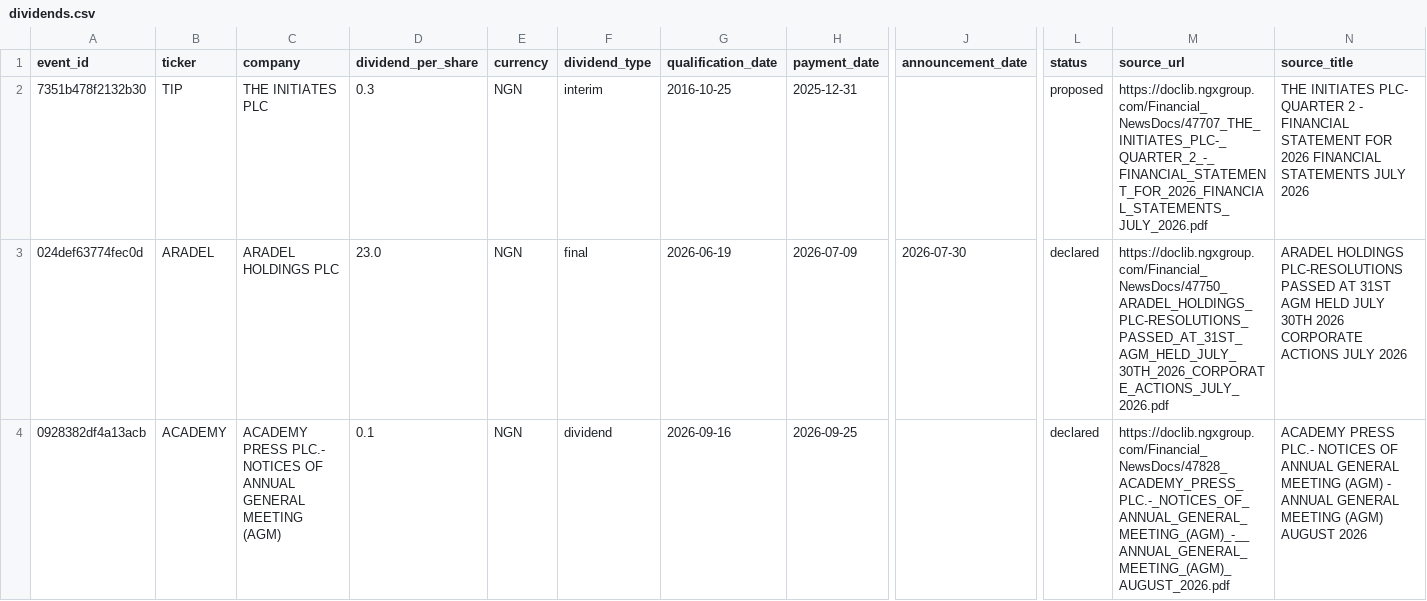
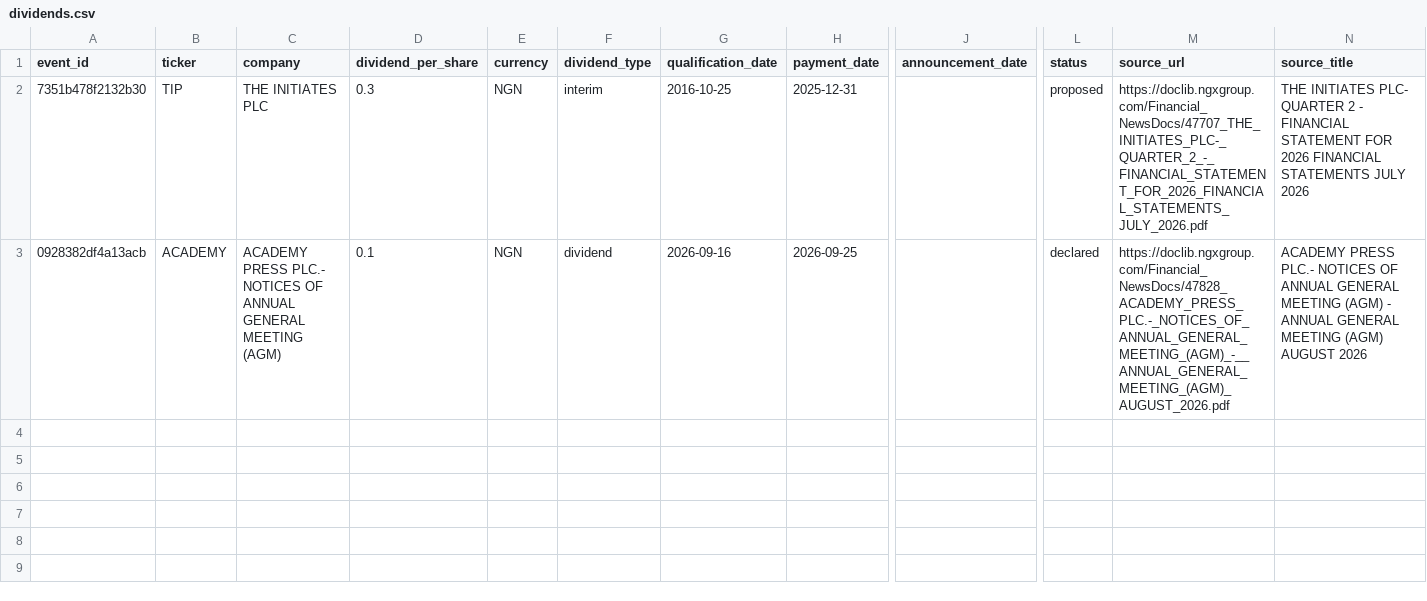
Before and after one commit to osargrrgrn/nairasheets-dividend-feed, a CSV file: docs/dividends.csv, drawn as a sheet; only a part is shown, gaps mark what is left out; rows hold the shown columns only; the diff names each change by its address in the sheet, - before the commit and + after, or states it on an @@ line.

```diff
--- a/docs/dividends.csv
+++ b/docs/dividends.csv
-row 3: 024def63774fec0d | ARADEL | ARADEL HOLDINGS PLC | 23.0 | NGN | final | 2026-06-19 | 2026-07-09 | 2026-07-30 | declared | https://doclib.ngxgroup.com/Financial_NewsDocs/47750_ARADEL_HOLDINGS_PLC-RESOLUTIONS_PASSED_AT_31ST_AGM_HELD_JULY_30TH_2026_CORPORATE_ACTIONS_JULY_2026.pdf | ARADEL HOLDINGS PLC-RESOLUTIONS PASSED AT 31ST AGM HELD JULY 30TH 2026 CORPORATE ACTIONS JULY 2026
```
Also changed, not shown: docs/pending_dividends.csv, 4 other files.
